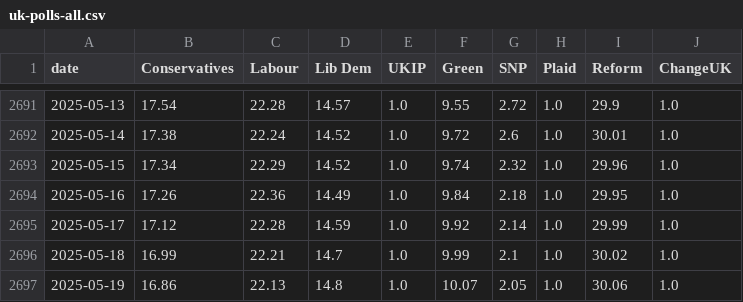
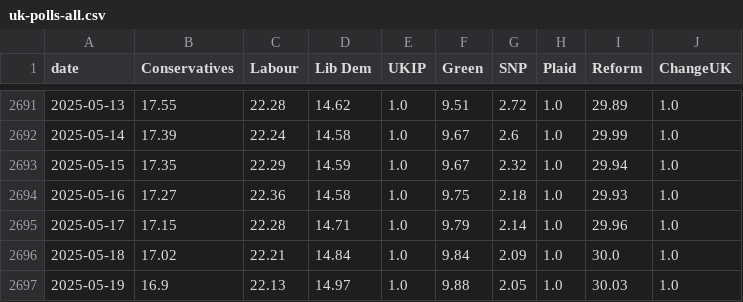
Before and after one commit to scottbar/polls, a CSV file: uk-polls-all.csv, drawn as a sheet; only a part is shown, gaps mark what is left out; the diff covers the shown part only.

```diff
--- a/uk-polls-all.csv
+++ b/uk-polls-all.csv
@@ -2691,7 +2691,7 @@ date,Conservatives,Labour,Lib Dem,UKIP,Green,SNP,Plaid,Reform,ChangeUK
-2025-05-13,17.54,22.28,14.57,1.0,9.55,2.72,1.0,29.9,1.0
-2025-05-14,17.38,22.24,14.52,1.0,9.72,2.6,1.0,30.01,1.0
-2025-05-15,17.34,22.29,14.52,1.0,9.74,2.32,1.0,29.96,1.0
-2025-05-16,17.26,22.36,14.49,1.0,9.84,2.18,1.0,29.95,1.0
-2025-05-17,17.12,22.28,14.59,1.0,9.92,2.14,1.0,29.99,1.0
-2025-05-18,16.99,22.21,14.7,1.0,9.99,2.1,1.0,30.02,1.0
-2025-05-19,16.86,22.13,14.8,1.0,10.07,2.05,1.0,30.06,1.0
+2025-05-13,17.55,22.28,14.62,1.0,9.51,2.72,1.0,29.89,1.0
+2025-05-14,17.39,22.24,14.58,1.0,9.67,2.6,1.0,29.99,1.0
+2025-05-15,17.35,22.29,14.59,1.0,9.67,2.32,1.0,29.94,1.0
+2025-05-16,17.27,22.36,14.58,1.0,9.75,2.18,1.0,29.93,1.0
+2025-05-17,17.15,22.28,14.71,1.0,9.79,2.14,1.0,29.96,1.0
+2025-05-18,17.02,22.21,14.84,1.0,9.84,2.09,1.0,30.0,1.0
+2025-05-19,16.9,22.13,14.97,1.0,9.88,2.05,1.0,30.03,1.0
```
Also changed, not shown: 1 added row and 43 edited cells elsewhere in this file, approval-rating-UK.csv, uk-polls.csv.
